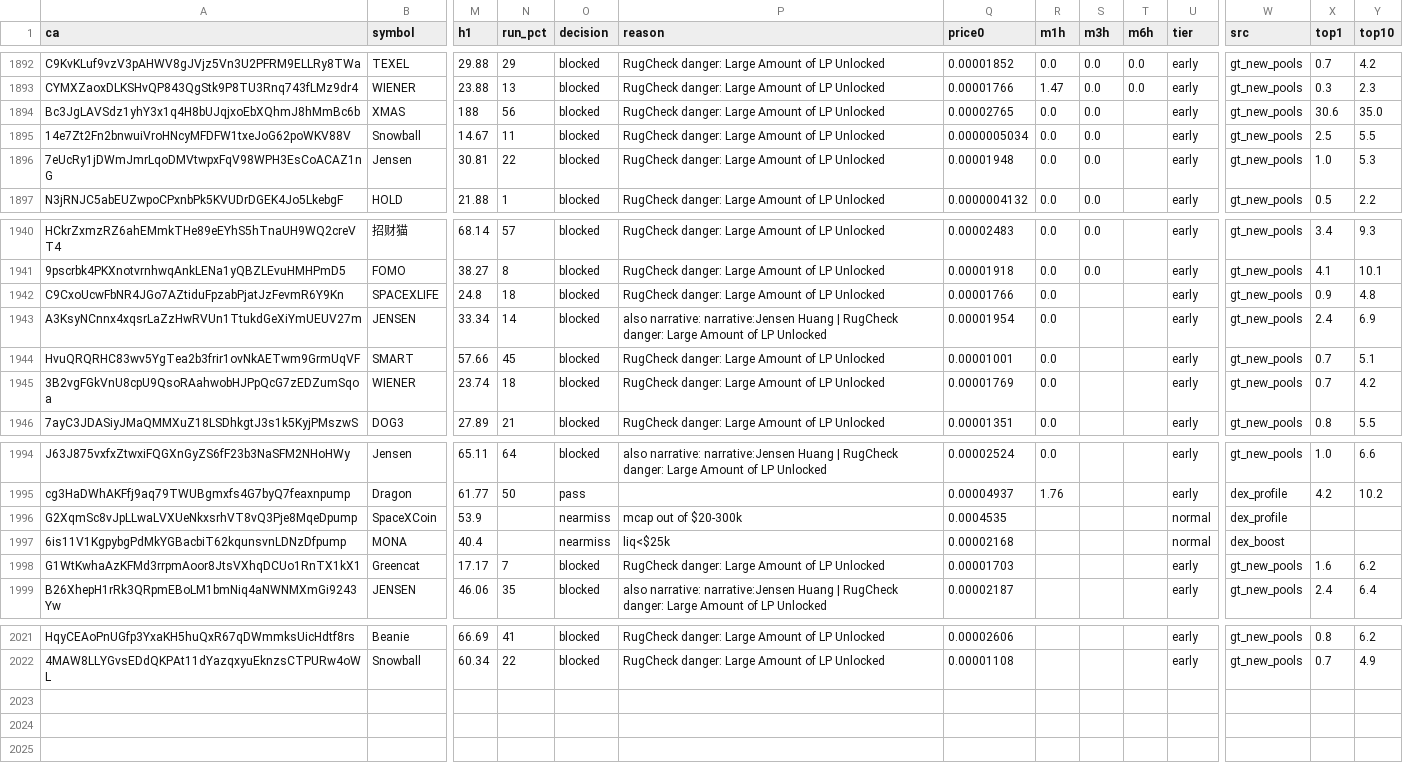
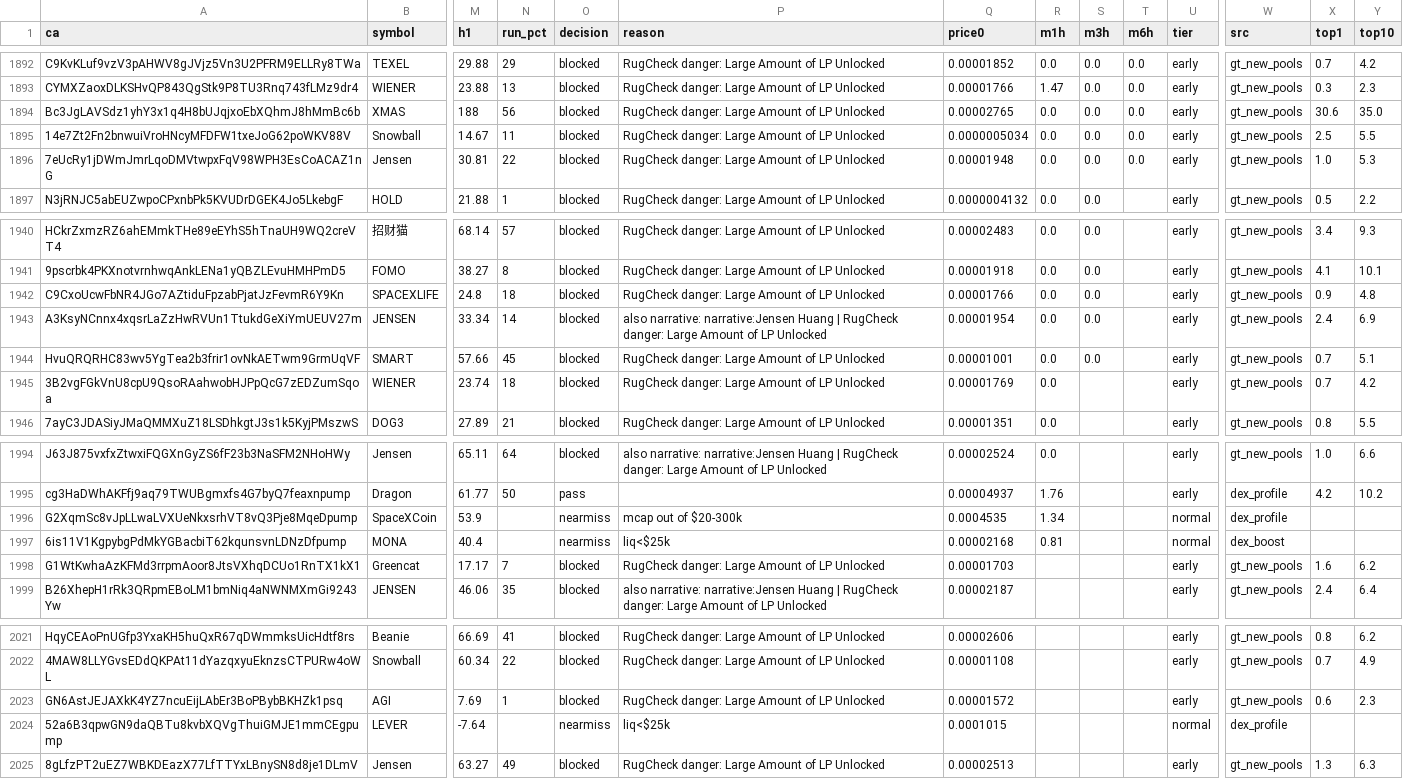
Before and after one commit to j6n7jjdm78-source/Luke-Daly, a CSV file: state/candidates.csv, drawn as a sheet; only a part is shown, gaps mark what is left out; rows hold the shown columns only; the diff names each change by its address in the sheet, - before the commit and + after, or states it on an @@ line.

Commit message:
bot state

```diff
--- a/state/candidates.csv
+++ b/state/candidates.csv
-T1894:T1896 (m6h): (empty)
+T1894:T1896 (m6h): 0.0
-S1942:S1944 (m3h): (empty)
+S1942:S1944 (m3h): 0.0
-R1996 (m1h): (empty)
+R1996 (m1h): 1.34
-R1997 (m1h): (empty)
+R1997 (m1h): 0.81
+row 2023: GN6AstJEJAXkK4YZ7ncuEijLAbEr3BoPBybBKHZk1psq | AGI | 7.69 | 1 | blocked | RugCheck danger: Large Amount of LP Unlocked | 0.00001572 |  |  |  | early | gt_new_pools | 0.6 | 2.3
+row 2024: 52a6B3qpwGN9daQBTu8kvbXQVgThuiGMJE1mmCEgpump | LEVER | -7.64 |  | nearmiss | liq<$25k | 0.0001015 |  |  |  | normal | dex_profile
+row 2025: 8gLfzPT2uEZ7WBKDEazX77LfTTYxLBnySN8d8je1DLmV | Jensen | 63.27 | 49 | blocked | RugCheck danger: Large Amount of LP Unlocked | 0.00002513 |  |  |  | early | gt_new_pools | 1.3 | 6.3
```
Also changed, not shown: calls.csv, 1 other file.
